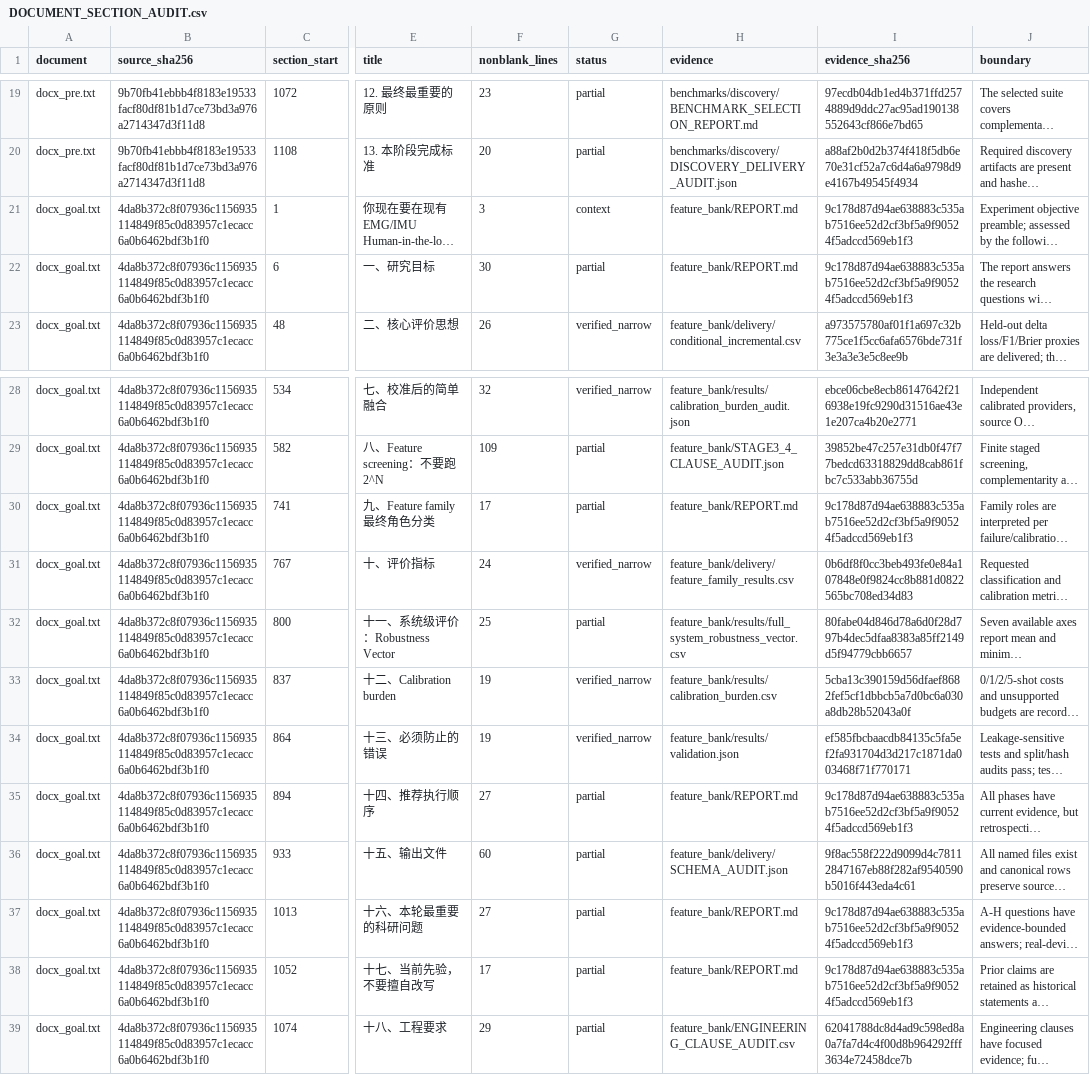
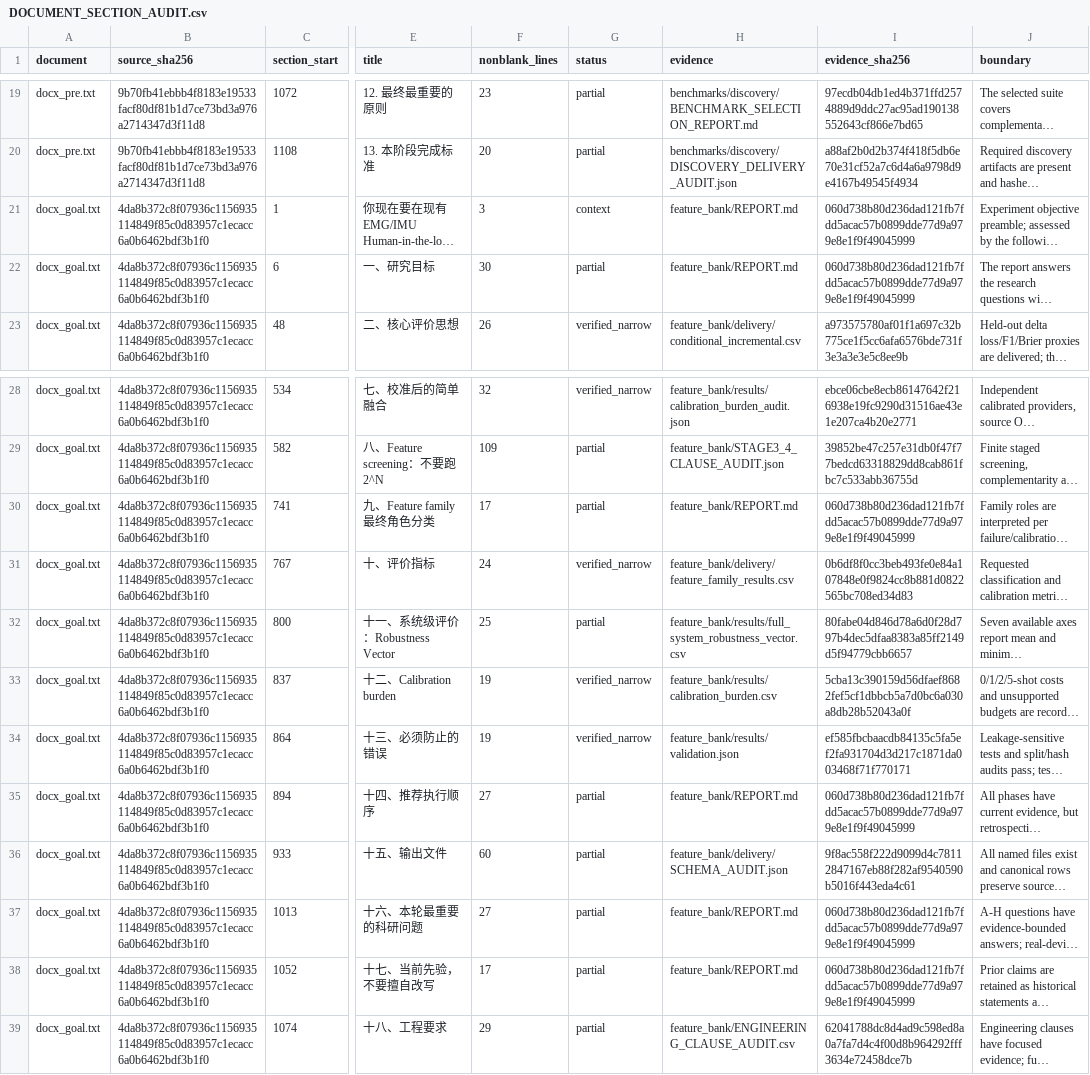
Before and after one commit to boyandong/emg-imu-human-in-the-loop, a CSV file: emgimu_classifier/feature_bank/DOCUMENT_SECTION_AUDIT.csv, drawn as a sheet; only a part is shown, gaps mark what is left out; long unchanged cells end in …; the diff names each change by its address in the sheet, - before the commit and + after, or states it on an @@ line.

```diff
--- a/emgimu_classifier/feature_bank/DOCUMENT_SECTION_AUDIT.csv
+++ b/emgimu_classifier/feature_bank/DOCUMENT_SECTION_AUDIT.csv
-I21:I22 (evidence_sha256): 9c178d87d94ae638883c535ab7516ee52d2cf3bf5a9f90524f5adccd569eb1f3
+I21:I22 (evidence_sha256): 060d738b80d236dad121fb7fdd5acac57b0899dde77d9a979e8e1f9f49045999
-I30 (evidence_sha256): 9c178d87d94ae638883c535ab7516ee52d2cf3bf5a9f90524f5adccd569eb1f3
+I30 (evidence_sha256): 060d738b80d236dad121fb7fdd5acac57b0899dde77d9a979e8e1f9f49045999
-I35 (evidence_sha256): 9c178d87d94ae638883c535ab7516ee52d2cf3bf5a9f90524f5adccd569eb1f3
+I35 (evidence_sha256): 060d738b80d236dad121fb7fdd5acac57b0899dde77d9a979e8e1f9f49045999
-I37:I38 (evidence_sha256): 9c178d87d94ae638883c535ab7516ee52d2cf3bf5a9f90524f5adccd569eb1f3
+I37:I38 (evidence_sha256): 060d738b80d236dad121fb7fdd5acac57b0899dde77d9a979e8e1f9f49045999
```
Also changed, not shown: emgimu_classifier/feature_bank/FORMULA_FAMILY_SCOPE_AUDIT.csv, emgimu_classifier/feature_bank/FORMULA_IMPLEMENTATION_AUDIT.csv, 14 other files.
